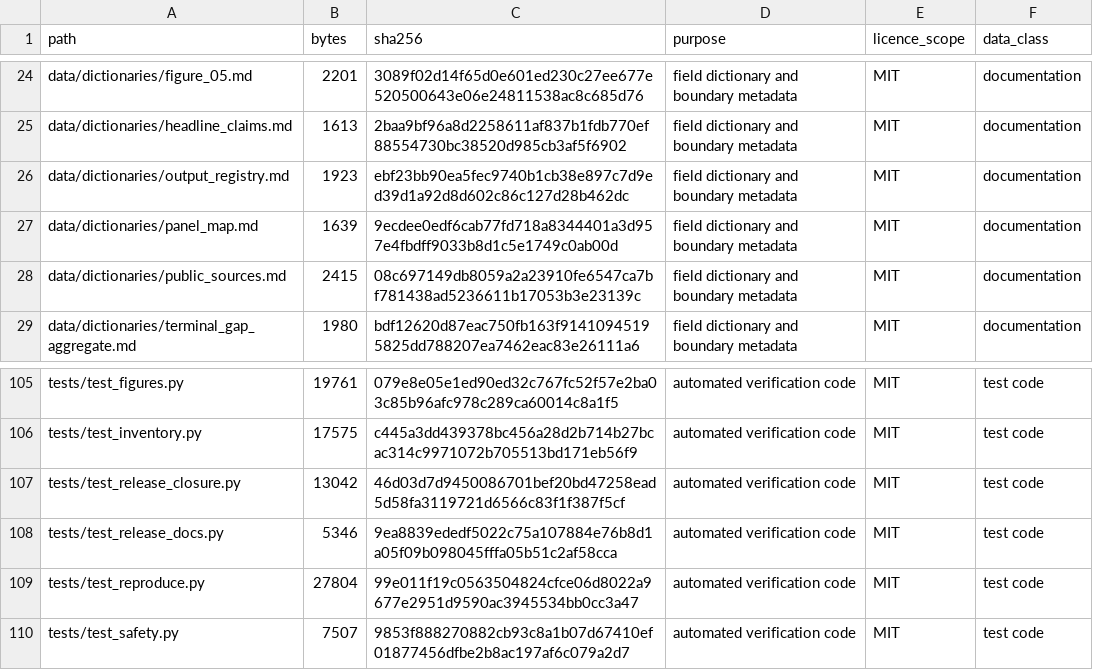
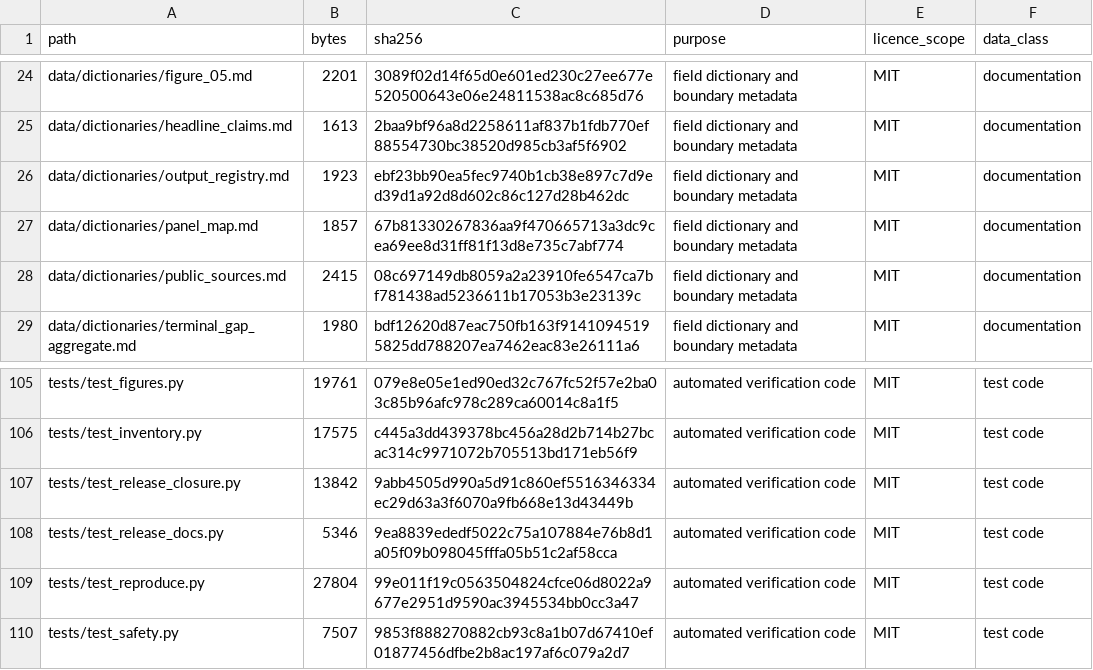
Before and after one commit to Chenzhongdaji/green-methanol-pipeline-reuse-public, a CSV file: FILE_MANIFEST.csv, drawn as a sheet; only a part is shown, gaps mark what is left out.

```diff
--- a/FILE_MANIFEST.csv
+++ b/FILE_MANIFEST.csv
@@ -26,3 +26,3 @@ data/dictionaries/headline_claims.md,1613,2baa9bf96a8d2258611af837b1fdb770ef8855
 data/dictionaries/output_registry.md,1923,ebf23bb90ea5fec9740b1cb38e897c7d9ed39d1a92d8d602c86c127d28b462dc,field dictionary and boundary metadata,MIT,documentation
-data/dictionaries/panel_map.md,1639,9ecdee0edf6cab77fd718a8344401a3d957e4fbdff9033b8d1c5e1749c0ab00d,field dictionary and boundary metadata,MIT,documentation
+data/dictionaries/panel_map.md,1857,67b81330267836aa9f470665713a3dc9cea69ee8d31ff81f13d8e735c7abf774,field dictionary and boundary metadata,MIT,documentation
 data/dictionaries/public_sources.md,2415,08c697149db8059a2a23910fe6547ca7bf781438ad5236611b17053b3e23139c,field dictionary and boundary metadata,MIT,documentation
@@ -106,3 +106,3 @@ tests/test_figures.py,19761,079e8e05e1ed90ed32c767fc52f57e2ba03c85b96afc978c289c
 tests/test_inventory.py,17575,c445a3dd439378bc456a28d2b714b27bcac314c9971072b705513bd171eb56f9,automated verification code,MIT,test code
-tests/test_release_closure.py,13042,46d03d7d9450086701bef20bd47258ead5d58fa3119721d6566c83f1f387f5cf,automated verification code,MIT,test code
+tests/test_release_closure.py,13842,9abb4505d990a5d91c860ef5516346334ec29d63a3f6070a9fb668e13d43449b,automated verification code,MIT,test code
 tests/test_release_docs.py,5346,9ea8839ededf5022c75a107884e76b8d1a05f09b098045fffa05b51c2af58cca,automated verification code,MIT,test code
```
Also changed, not shown: 3 other files.
